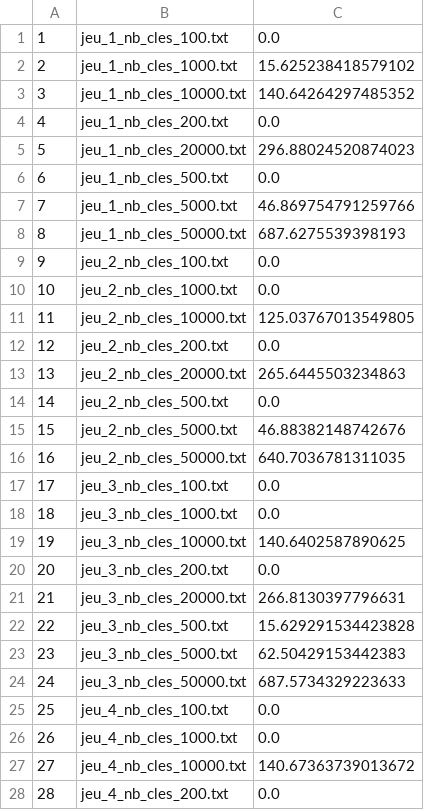
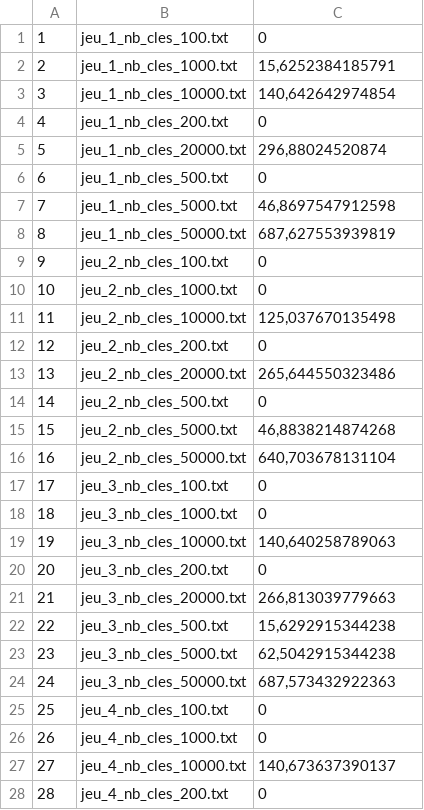
Before and after one commit to Asparodia/ALGAV, a CSV file: Mesures/timeFileBinoUnion.csv, drawn as a sheet; only a part is shown; the diff covers the shown part only.

```diff
--- a/Mesures/timeFileBinoUnion.csv
+++ b/Mesures/timeFileBinoUnion.csv
@@ -1,28 +1,28 @@
-1,jeu_1_nb_cles_100.txt,0.0
-2,jeu_1_nb_cles_1000.txt,15.625238418579102
-3,jeu_1_nb_cles_10000.txt,140.64264297485352
-4,jeu_1_nb_cles_200.txt,0.0
-5,jeu_1_nb_cles_20000.txt,296.88024520874023
-6,jeu_1_nb_cles_500.txt,0.0
-7,jeu_1_nb_cles_5000.txt,46.869754791259766
-8,jeu_1_nb_cles_50000.txt,687.6275539398193
-9,jeu_2_nb_cles_100.txt,0.0
-10,jeu_2_nb_cles_1000.txt,0.0
-11,jeu_2_nb_cles_10000.txt,125.03767013549805
-12,jeu_2_nb_cles_200.txt,0.0
-13,jeu_2_nb_cles_20000.txt,265.6445503234863
-14,jeu_2_nb_cles_500.txt,0.0
-15,jeu_2_nb_cles_5000.txt,46.88382148742676
-16,jeu_2_nb_cles_50000.txt,640.7036781311035
-17,jeu_3_nb_cles_100.txt,0.0
-18,jeu_3_nb_cles_1000.txt,0.0
-19,jeu_3_nb_cles_10000.txt,140.6402587890625
-20,jeu_3_nb_cles_200.txt,0.0
-21,jeu_3_nb_cles_20000.txt,266.8130397796631
-22,jeu_3_nb_cles_500.txt,15.629291534423828
-23,jeu_3_nb_cles_5000.txt,62.50429153442383
-24,jeu_3_nb_cles_50000.txt,687.5734329223633
-25,jeu_4_nb_cles_100.txt,0.0
-26,jeu_4_nb_cles_1000.txt,0.0
-27,jeu_4_nb_cles_10000.txt,140.67363739013672
-28,jeu_4_nb_cles_200.txt,0.0
+1,jeu_1_nb_cles_100.txt,0
+2,jeu_1_nb_cles_1000.txt,"15,6252384185791"
+3,jeu_1_nb_cles_10000.txt,"140,642642974854"
+4,jeu_1_nb_cles_200.txt,0
+5,jeu_1_nb_cles_20000.txt,"296,88024520874"
+6,jeu_1_nb_cles_500.txt,0
+7,jeu_1_nb_cles_5000.txt,"46,8697547912598"
+8,jeu_1_nb_cles_50000.txt,"687,627553939819"
+9,jeu_2_nb_cles_100.txt,0
+10,jeu_2_nb_cles_1000.txt,0
+11,jeu_2_nb_cles_10000.txt,"125,037670135498"
+12,jeu_2_nb_cles_200.txt,0
+13,jeu_2_nb_cles_20000.txt,"265,644550323486"
+14,jeu_2_nb_cles_500.txt,0
+15,jeu_2_nb_cles_5000.txt,"46,8838214874268"
+16,jeu_2_nb_cles_50000.txt,"640,703678131104"
+17,jeu_3_nb_cles_100.txt,0
+18,jeu_3_nb_cles_1000.txt,0
+19,jeu_3_nb_cles_10000.txt,"140,640258789063"
+20,jeu_3_nb_cles_200.txt,0
+21,jeu_3_nb_cles_20000.txt,"266,813039779663"
+22,jeu_3_nb_cles_500.txt,"15,6292915344238"
+23,jeu_3_nb_cles_5000.txt,"62,5042915344238"
+24,jeu_3_nb_cles_50000.txt,"687,573432922363"
+25,jeu_4_nb_cles_100.txt,0
+26,jeu_4_nb_cles_1000.txt,0
+27,jeu_4_nb_cles_10000.txt,"140,673637390137"
+28,jeu_4_nb_cles_200.txt,0
```
Also changed, not shown: 13 edited cells elsewhere in this file, Mesures/timeFileBinoConsIter.csv, Mesures/timeTasMinArbreConsIter.csv, 3 other files.
